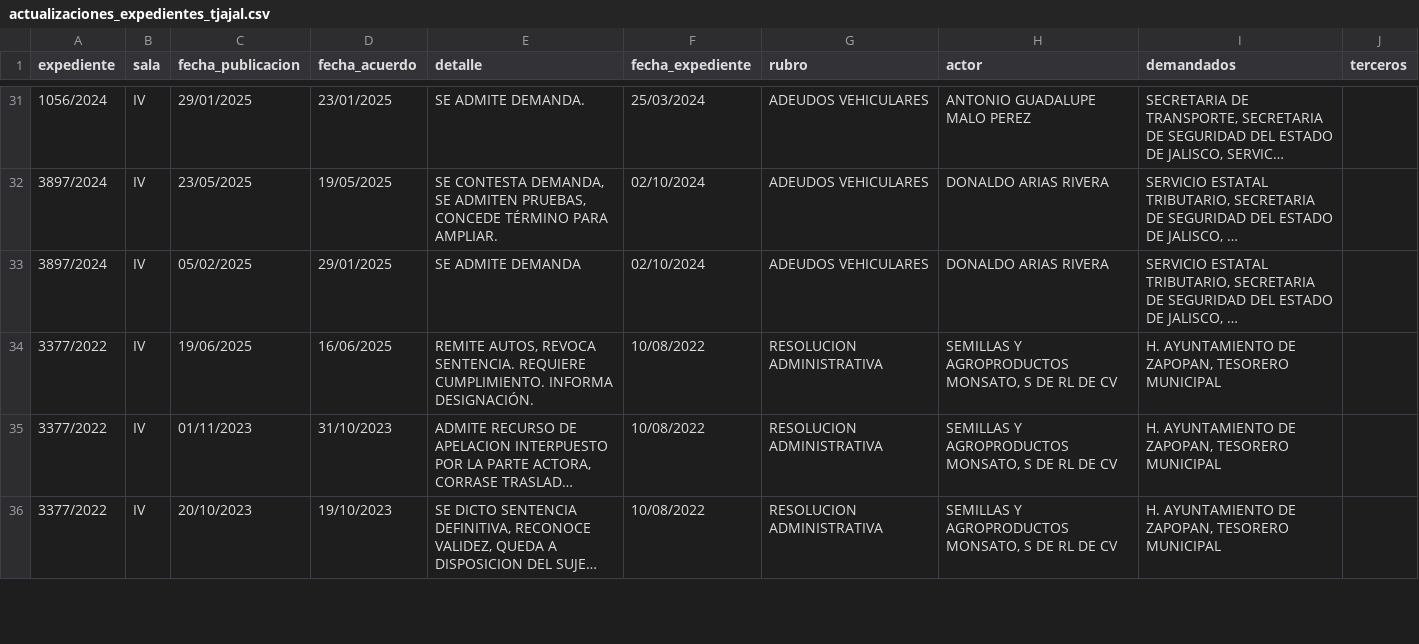
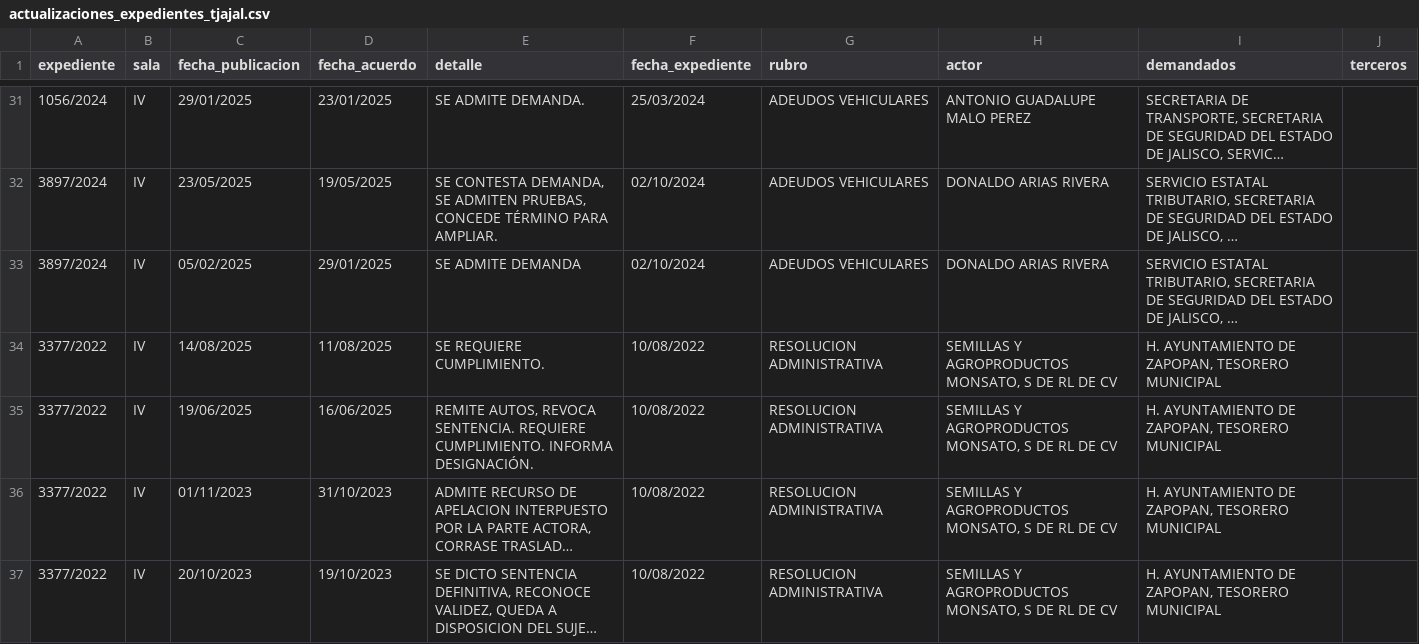
Before and after one commit to EdsonGonzalez01/Donaldo, a CSV file: files/actualizaciones_expedientes_tjajal.csv, drawn as a sheet; only a part is shown, gaps mark what is left out; long unchanged cells end in …; the diff names each change by its address in the sheet, - before the commit and + after, or states it on an @@ line.

```diff
--- a/files/actualizaciones_expedientes_tjajal.csv
+++ b/files/actualizaciones_expedientes_tjajal.csv
+row 34: 3377/2022 | IV | 14/08/2025 | 11/08/2025 | SE REQUIERE CUMPLIMIENTO. | 10/08/2022 | RESOLUCION ADMINISTRATIVA | SEMILLAS Y AGROPRODUCTOS MONSATO, S DE RL DE CV | H. AYUNTAMIENTO DE ZAPOPAN, TESORERO MUNICIPAL
```
Also changed, not shown: 1 other file.
